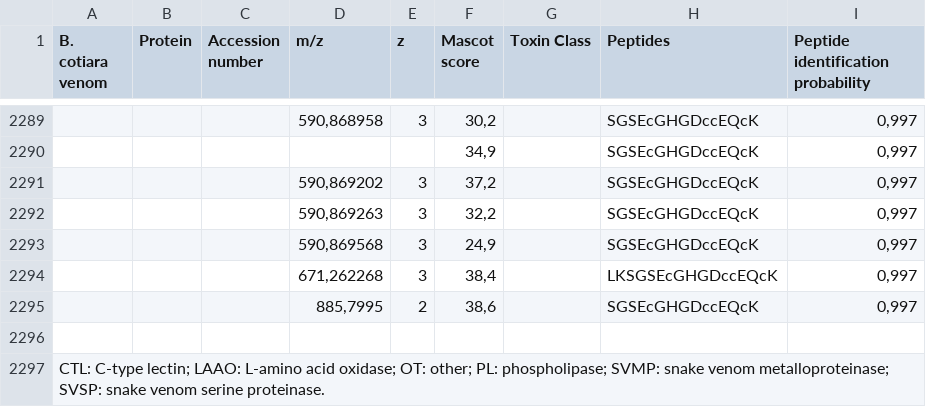
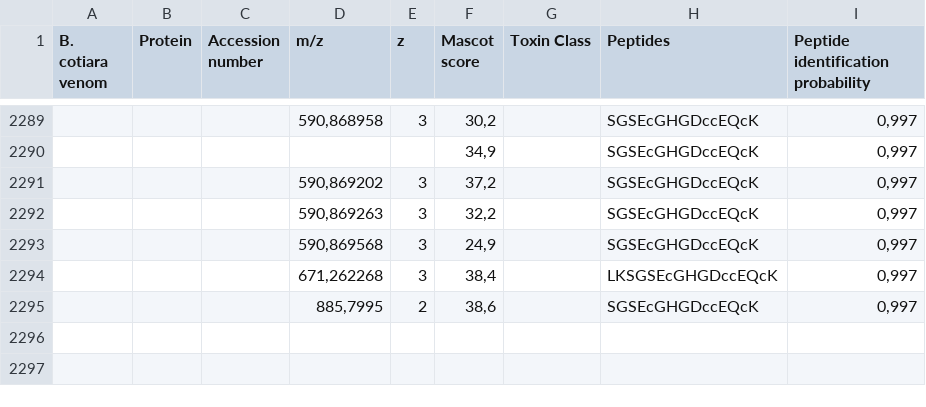
Before and after one commit to vwraposo/TCC, a CSV file: data/protein/B. cotiara.csv, drawn as a sheet; only a part is shown, gaps mark what is left out; the diff names each change by its address in the sheet, - before the commit and + after, or states it on an @@ line.

```diff
--- a/data/protein/B. cotiara.csv
+++ b/data/protein/B. cotiara.csv
-row 2296: (empty)
-row 2297: CTL: C-type lectin; LAAO: L-amino acid oxidase; OT: other; PL: phospholipase; SVMP: snake venom metalloproteinase; SVSP: snake venom serine proteinase.
```
Also changed, not shown: data/lectins/ConA.csv, data/lectins/PNA.csv, 7 other files.
